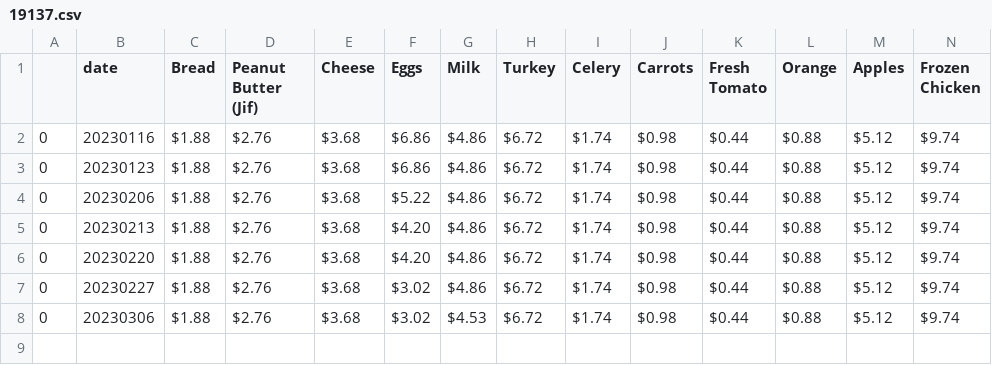
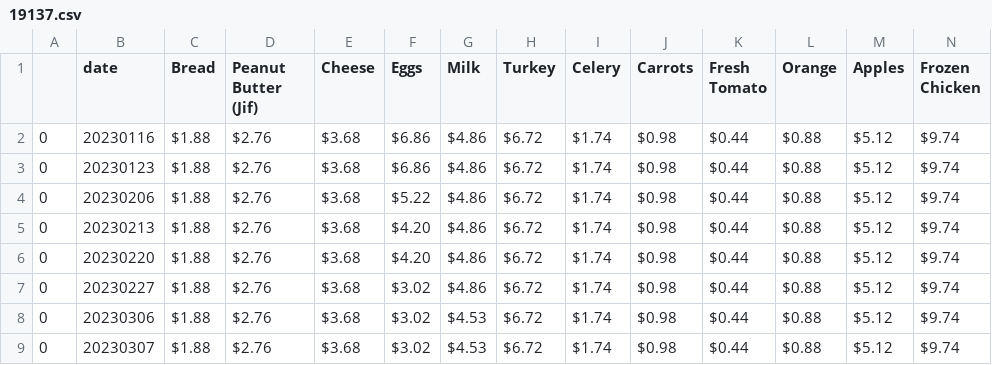
Before and after one commit to Adison-Fryman/inflation_track, a CSV file: walmart_cart_date.location.price/grouped/19137.csv, drawn as a sheet; only a part is shown; rows hold the shown columns only; the diff names each change by its address in the sheet, - before the commit and + after, or states it on an @@ line.

```diff
--- a/walmart_cart_date.location.price/grouped/19137.csv
+++ b/walmart_cart_date.location.price/grouped/19137.csv
+row 9: 0 | 20230307 | $1.88 | $2.76 | $3.68 | $3.02 | $4.53 | $6.72 | $1.74 | $0.98 | $0.44 | $0.88 | $5.12 | $9.74
```
Also changed, not shown: walmart_cart_date.location.price/grouped/33607.csv, walmart_cart_date.location.price/grouped/49548.csv, 14 other files.
